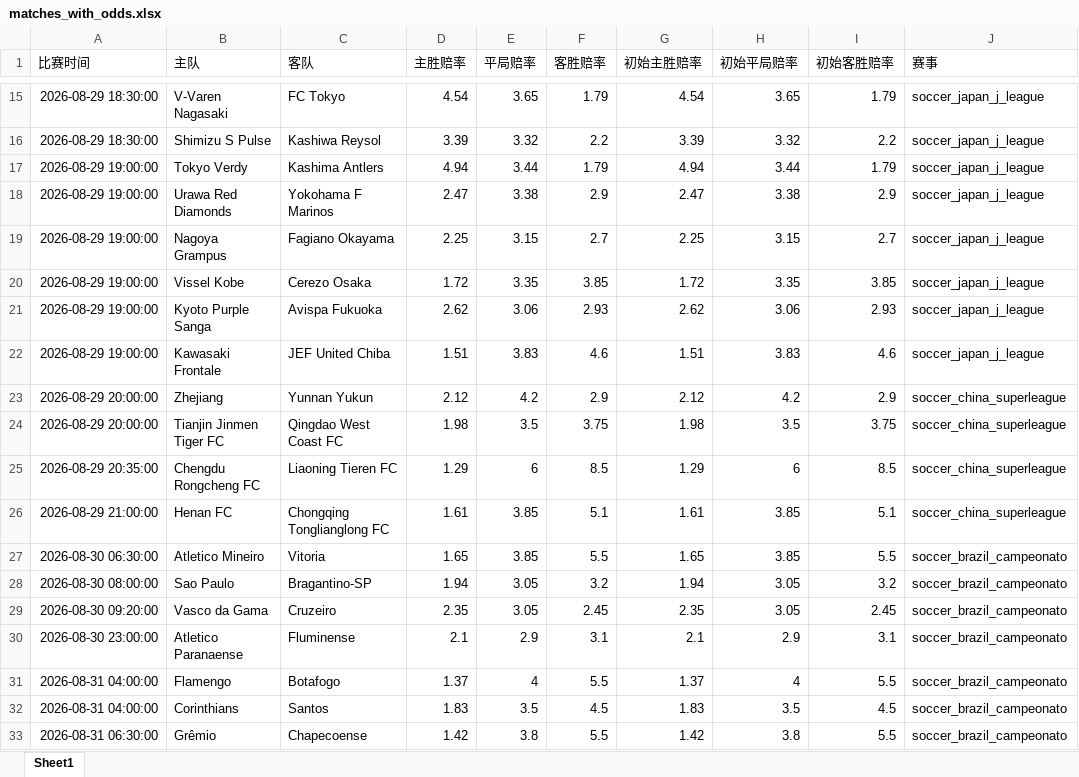
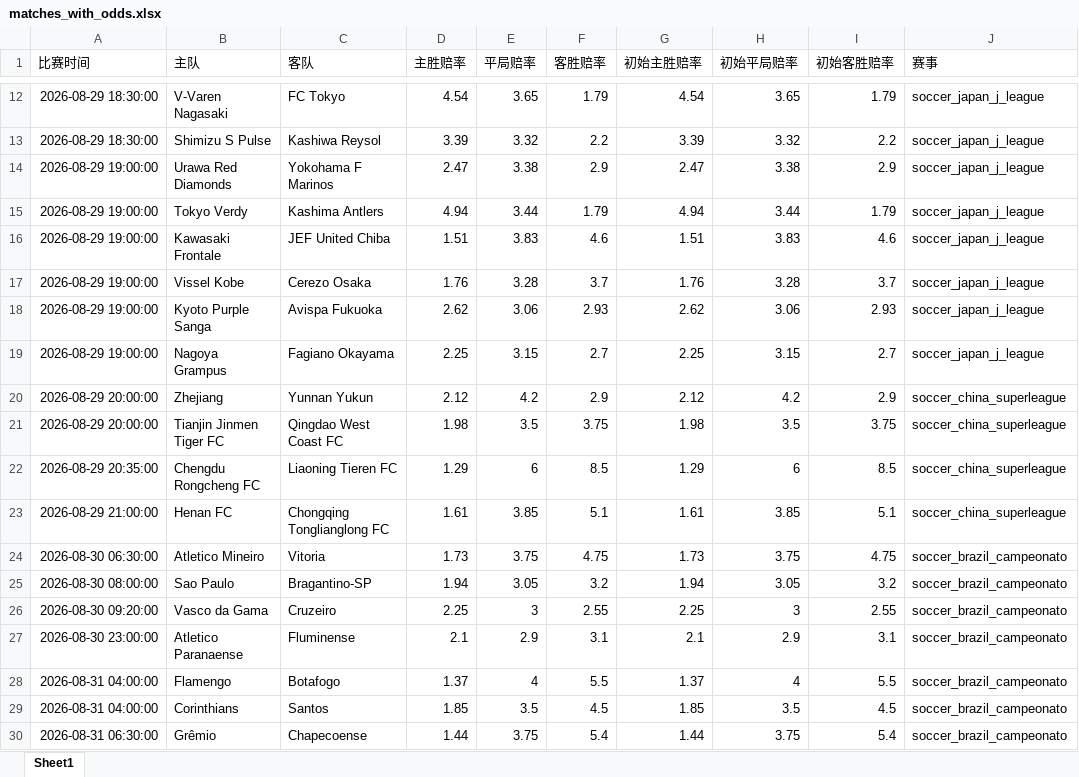
Before and after one commit to mynametengfei-coder/football_model, an Excel workbook: matches_with_odds.xlsx, sheet Sheet1, drawn as a sheet; only a part is shown, gaps mark what is left out; values as stored, in another font and other column widths than the file's, no borders; removed rows and columns are numbered as before the commit, all else as after; the diff covers the shown part only; the diff names each change by its address in the sheet, - before the commit and + after, or states it on an @@ line.

```diff
--- a/matches_with_odds.xlsx (sheet Sheet1)
+++ b/matches_with_odds.xlsx (sheet Sheet1)
@@ row 18 moved to row 14: 2026-08-29 19:00:00 @@
@@ row 22 moved to row 16: 2026-08-29 19:00:00 @@
+row 17: 2026-08-29 19:00:00 | Vissel Kobe | Cerezo Osaka | 1.76 | 3.28 | 3.7 | 1.76 | 3.28 | 3.7 | soccer_japan_j_league
@@ row 21 moved to row 18: 2026-08-29 19:00:00 @@
-row 20: 2026-08-29 19:00:00 | Vissel Kobe | Cerezo Osaka | 1.72 | 3.35 | 3.85 | 1.72 | 3.35 | 3.85 | soccer_japan_j_league
-D24 (主胜赔率): 1.65
+D24 (主胜赔率): 1.73
-E24 (平局赔率): 3.85
+E24 (平局赔率): 3.75
-F24 (客胜赔率): 5.5
+F24 (客胜赔率): 4.75
-G24 (初始主胜赔率): 1.65
+G24 (初始主胜赔率): 1.73
-H24 (初始平局赔率): 3.85
+H24 (初始平局赔率): 3.75
-I24 (初始客胜赔率): 5.5
+I24 (初始客胜赔率): 4.75
-D26 (主胜赔率): 2.35
+D26 (主胜赔率): 2.25
-E26 (平局赔率): 3.05
+E26 (平局赔率): 3
-F26 (客胜赔率): 2.45
+F26 (客胜赔率): 2.55
-G26 (初始主胜赔率): 2.35
+G26 (初始主胜赔率): 2.25
-H26 (初始平局赔率): 3.05
+H26 (初始平局赔率): 3
-I26 (初始客胜赔率): 2.45
+I26 (初始客胜赔率): 2.55
-D29 (主胜赔率): 1.83
+D29 (主胜赔率): 1.85
-G29 (初始主胜赔率): 1.83
+G29 (初始主胜赔率): 1.85
-D30 (主胜赔率): 1.42
+D30 (主胜赔率): 1.44
-E30 (平局赔率): 3.8
+E30 (平局赔率): 3.75
-F30 (客胜赔率): 5.5
+F30 (客胜赔率): 5.4
-G30 (初始主胜赔率): 1.42
+G30 (初始主胜赔率): 1.44
-H30 (初始平局赔率): 3.8
+H30 (初始平局赔率): 3.75
-I30 (初始客胜赔率): 5.5
+I30 (初始客胜赔率): 5.4
```
Also changed, not shown: 3 removed rows and 40 edited cells elsewhere in this sheet, odds_history.xlsx.
